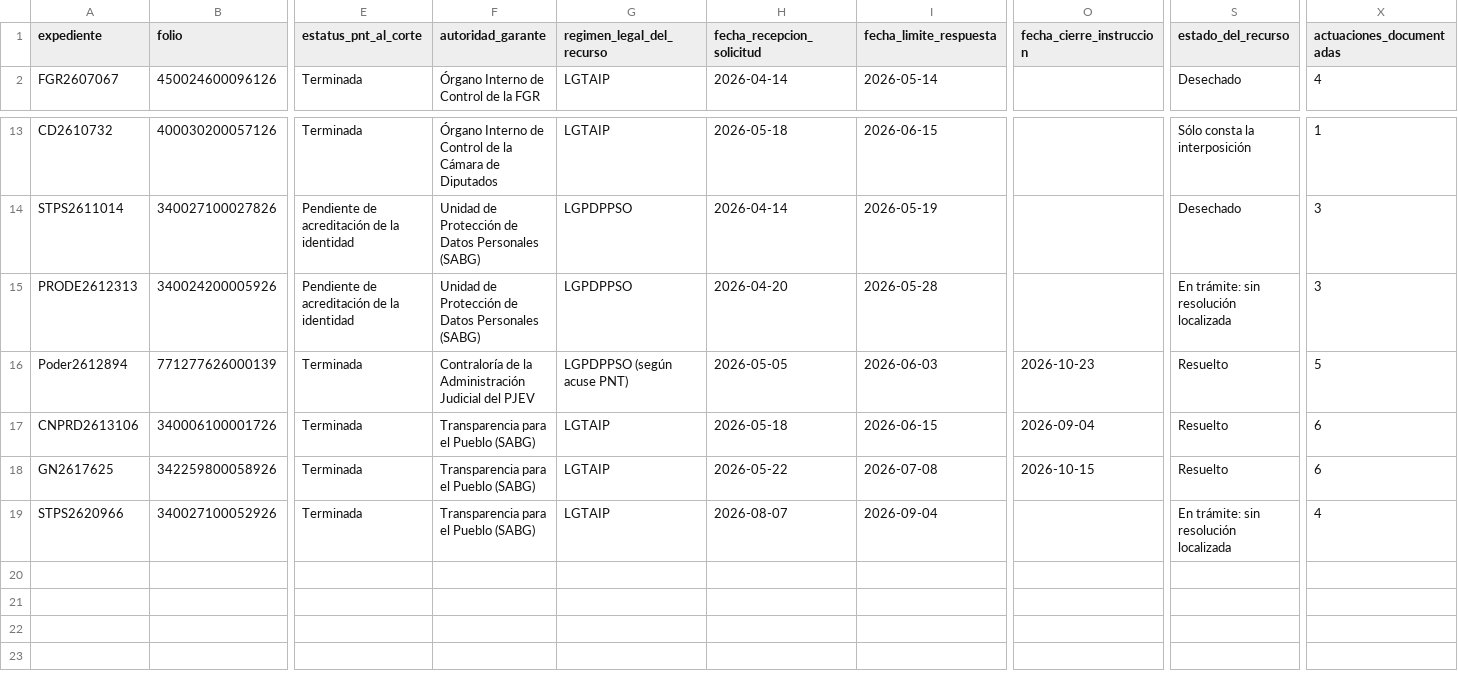
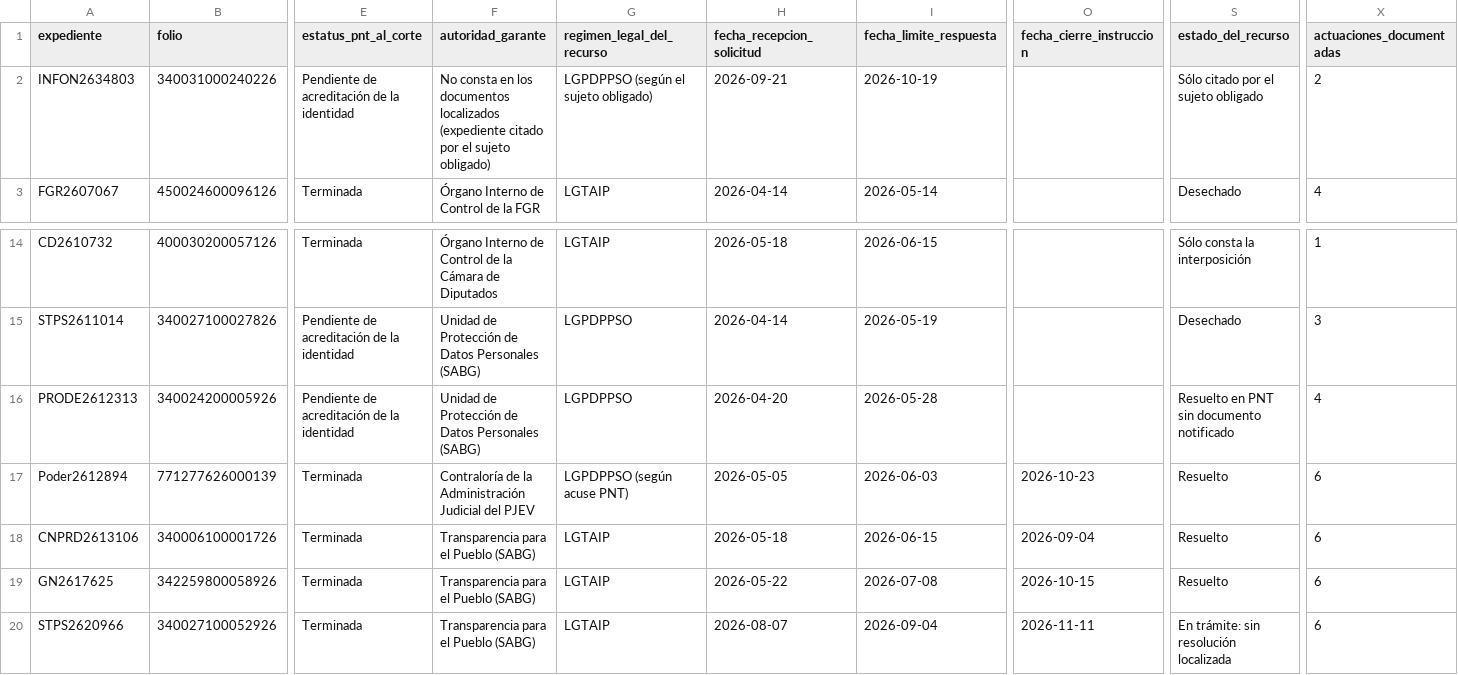
Before and after one commit to geozunac3536-jpg/trazabilidad_pnt, a CSV file: 04_RECURSOS_REVISION/recursos_revision.csv, drawn as a sheet; only a part is shown, gaps mark what is left out; addresses are those after the commit; rows hold the shown columns only; the diff names each change by its address in the sheet, - before the commit and + after, or states it on an @@ line.

```diff
--- a/04_RECURSOS_REVISION/recursos_revision.csv
+++ b/04_RECURSOS_REVISION/recursos_revision.csv
+row 2: INFON2634803 | 340031000240226 | Pendiente de acreditación de la identidad | No consta en los documentos localizados (expediente citado por el sujeto obligado) | LGPDPPSO (según el sujeto obligado) | 2026-09-21 | 2026-10-19 |  | Sólo citado por el sujeto obligado | 2
-S16 (estado_del_recurso): En trámite: sin resolución localizada
+S16 (estado_del_recurso): Resuelto en PNT sin documento notificado
-X16 (actuaciones_documentadas): 3
+X16 (actuaciones_documentadas): 4
-X17 (actuaciones_documentadas): 5
+X17 (actuaciones_documentadas): 6
-O20 (fecha_cierre_instruccion): (empty)
+O20 (fecha_cierre_instruccion): 2026-11-11
-X20 (actuaciones_documentadas): 4
+X20 (actuaciones_documentadas): 6
```
Also changed, not shown: 04_RECURSOS_REVISION/actuaciones_rr.csv, 04_RECURSOS_REVISION/cotejo_reporte.csv, 14 other files.
